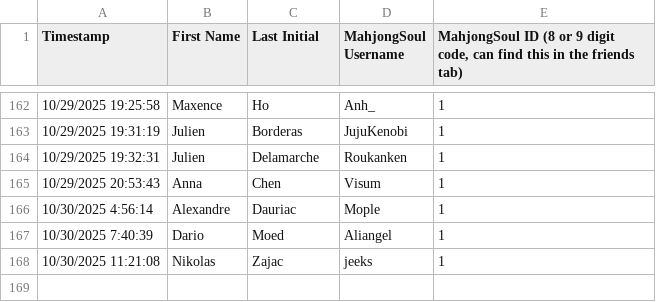
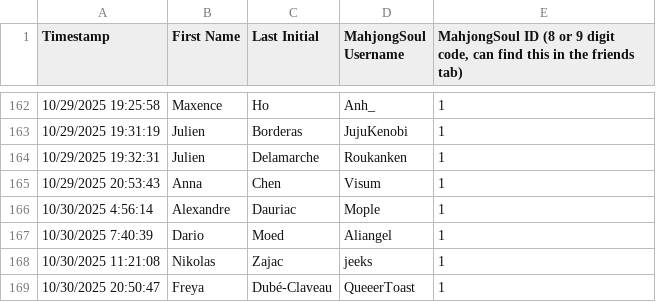
Before and after one commit to Redorangegamez/MJSTeamLeagueBot, a CSV file: names.csv, drawn as a sheet; only a part is shown, gaps mark what is left out; the diff names each change by its address in the sheet, - before the commit and + after, or states it on an @@ line.

Commit message:
Update names.csv

```diff
--- a/names.csv
+++ b/names.csv
+row 169: 10/30/2025 20:50:47 | Freya | Dubé-Claveau | QueeerToast | 1
```
